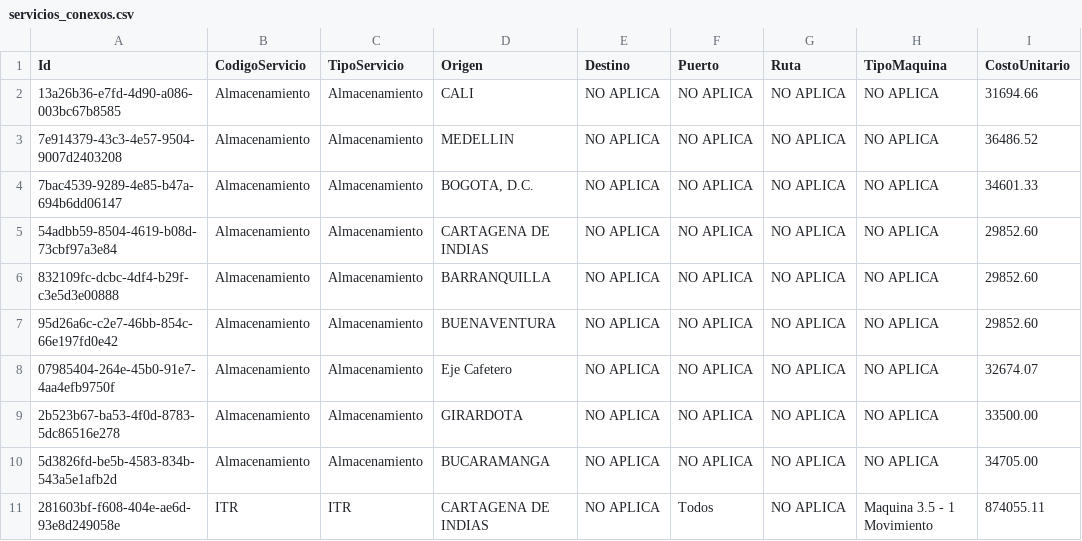
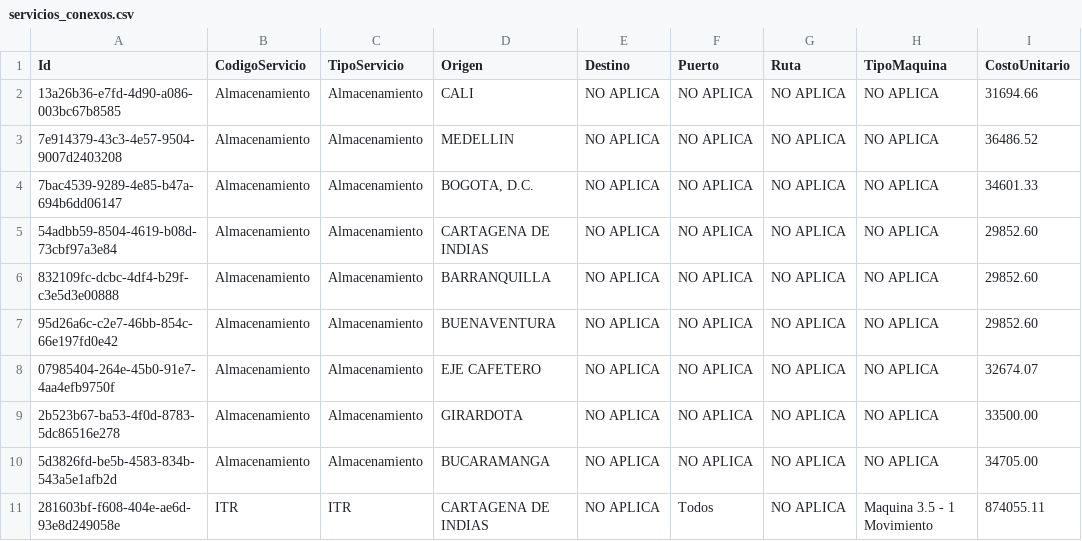
Before and after one commit to InnovacionIA-proyectos/NEXO, a CSV file: docs/Database/seeder/servicios_conexos.csv, drawn as a sheet; only a part is shown; the diff names each change by its address in the sheet, - before the commit and + after, or states it on an @@ line.

```diff
--- a/docs/Database/seeder/servicios_conexos.csv
+++ b/docs/Database/seeder/servicios_conexos.csv
-D8 (Origen): Eje Cafetero
+D8 (Origen): EJE CAFETERO
```
Also changed, not shown: 6 other files.
